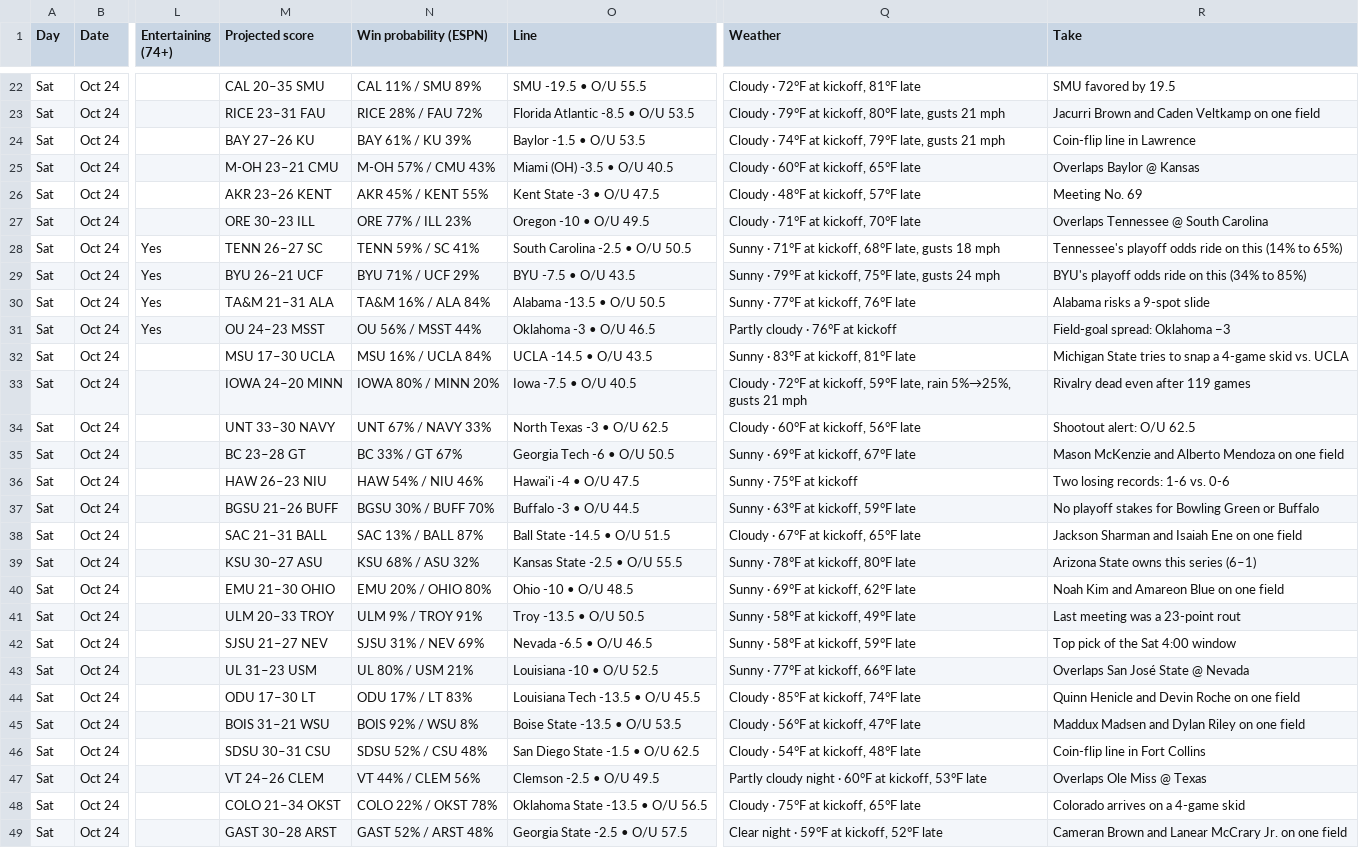
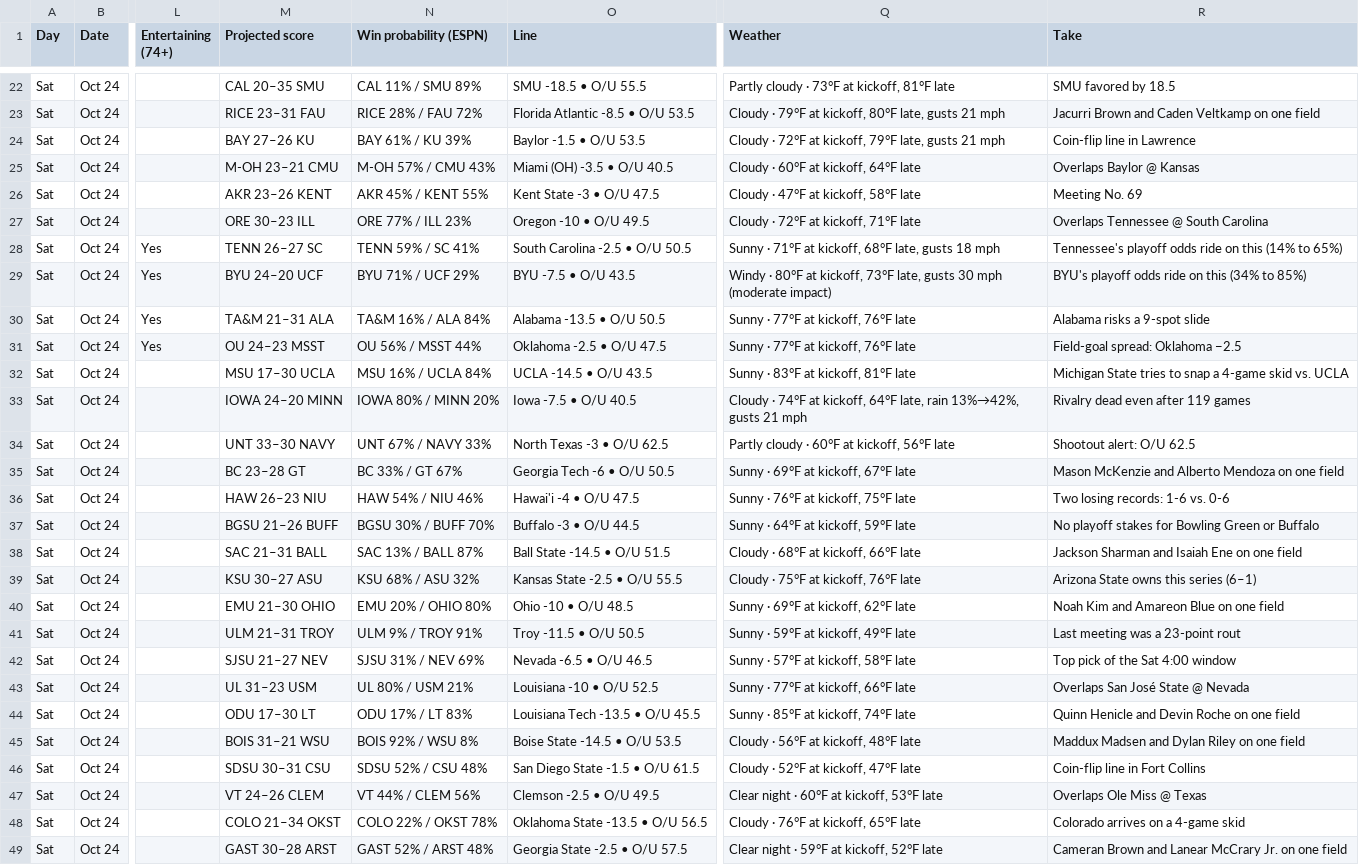
Before and after one commit to denegrijustin/football-watchability, a CSV file: public/exports/watch-slate.csv, drawn as a sheet; only a part is shown, gaps mark what is left out; the diff covers the shown part only; the diff names each change by its address in the sheet, - before the commit and + after, or states it on an @@ line.

```diff
--- a/public/exports/watch-slate.csv
+++ b/public/exports/watch-slate.csv
-O22 (Line): SMU -19.5 • O/U 55.5
+O22 (Line): SMU -18.5 • O/U 55.5
-Q22 (Weather): Cloudy · 72°F at kickoff, 81°F late
+Q22 (Weather): Partly cloudy · 73°F at kickoff, 81°F late
-R22 (Take): SMU favored by 19.5
+R22 (Take): SMU favored by 18.5
-Q24 (Weather): Cloudy · 74°F at kickoff,…
+Q24 (Weather): Cloudy · 72°F at kickoff,…
-Q25 (Weather): Cloudy · 60°F at kickoff, 65°F late
+Q25 (Weather): Cloudy · 60°F at kickoff, 64°F late
-Q26 (Weather): Cloudy · 48°F at kickoff, 57°F late
+Q26 (Weather): Cloudy · 47°F at kickoff, 58°F late
-Q27 (Weather): Cloudy · 71°F at kickoff, 70°F late
+Q27 (Weather): Cloudy · 72°F at kickoff, 71°F late
-M29 (Projected score): BYU 26–21 UCF
+M29 (Projected score): BYU 24–20 UCF
-Q29 (Weather): Sunny · 79°F at kickoff, 75°F late, gusts 24 mph
+Q29 (Weather): Windy · 80°F at kickoff, 73°F late, gusts 30 mph (moderate impact)
-O31 (Line): Oklahoma -3 • O/U 46.5
+O31 (Line): Oklahoma -2.5 • O/U 47.5
-Q31 (Weather): Partly cloudy · 76°F at kickoff
+Q31 (Weather): Sunny · 77°F at kickoff, 76°F late
-R31 (Take): Field-goal spread: Oklahoma −3
+R31 (Take): Field-goal spread: Oklahoma −2.5
-Q33 (Weather): Cloudy · 72°F at kickoff, 59°F late, rain 5%→25%, gusts 21…
+Q33 (Weather): Cloudy · 74°F at kickoff, 64°F late, rain 13%→42%, gusts 21…
-Q34 (Weather): Cloudy · 60°F at kickoff, 56°F late
+Q34 (Weather): Partly cloudy · 60°F at kickoff, 56°F late
-Q36 (Weather): Sunny · 75°F at kickoff
+Q36 (Weather): Sunny · 76°F at kickoff, 75°F late
-Q37 (Weather): Sunny · 63°F at kickoff, 59°F late
+Q37 (Weather): Sunny · 64°F at kickoff, 59°F late
-Q38 (Weather): Cloudy · 67°F at kickoff, 65°F late
+Q38 (Weather): Cloudy · 68°F at kickoff, 66°F late
-Q39 (Weather): Sunny · 78°F at kickoff, 80°F late
+Q39 (Weather): Cloudy · 75°F at kickoff, 76°F late
-M41 (Projected score): ULM 20–33 TROY
+M41 (Projected score): ULM 21–31 TROY
-O41 (Line): Troy -13.5 • O/U 50.5
+O41 (Line): Troy -11.5 • O/U 50.5
-Q41 (Weather): Sunny · 58°F at kickoff, 49°F late
+Q41 (Weather): Sunny · 59°F at kickoff, 49°F late
-Q42 (Weather): Sunny · 58°F at kickoff, 59°F late
+Q42 (Weather): Sunny · 57°F at kickoff, 58°F late
-Q44 (Weather): Cloudy · 85°F at kickoff, 74°F late
+Q44 (Weather): Sunny · 85°F at kickoff, 74°F late
-O45 (Line): Boise State -13.5 • O/U 53.5
+O45 (Line): Boise State -14.5 • O/U 53.5
-Q45 (Weather): Cloudy · 56°F at kickoff, 47°F late
+Q45 (Weather): Cloudy · 56°F at kickoff, 48°F late
-O46 (Line): San Diego State -1.5 • O/U 62.5
+O46 (Line): San Diego State -1.5 • O/U 61.5
-Q46 (Weather): Cloudy · 54°F at kickoff, 48°F late
+Q46 (Weather): Cloudy · 52°F at kickoff, 47°F late
-Q47 (Weather): Partly cloudy night · 60°F at kickoff, 53°F late
+Q47 (Weather): Clear night · 60°F at kickoff, 53°F late
-Q48 (Weather): Cloudy · 75°F at kickoff, 65°F late
+Q48 (Weather): Cloudy · 76°F at kickoff, 65°F late
```
Also changed, not shown: 58 edited cells elsewhere in this file, 15 other files.
